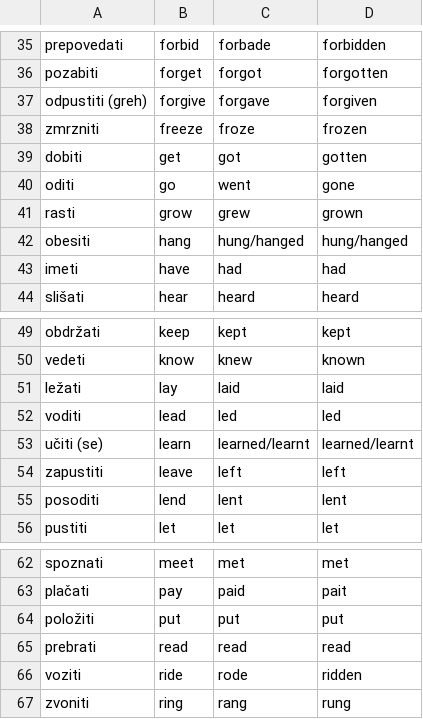
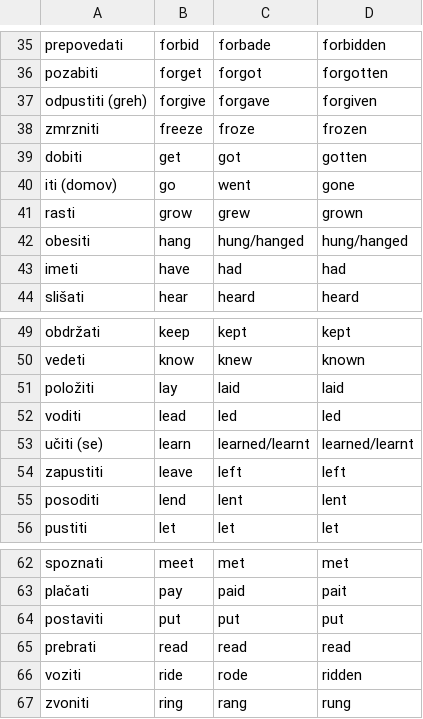
Before and after one commit to lovroterseglav/School-Verbs, a CSV file: ang/verbs.csv, drawn as a sheet; only a part is shown, gaps mark what is left out.

Commit message:
fix

```diff
--- a/ang/verbs.csv
+++ b/ang/verbs.csv
@@ -39,3 +39,3 @@ zmrzniti,freeze,froze,frozen
 dobiti,get,got,gotten
-oditi,go,went,gone
+iti (domov),go,went,gone
 rasti,grow,grew,grown
@@ -50,3 +50,3 @@ obdržati,keep,kept,kept
 vedeti,know,knew,known
-ležati,lay,laid,laid
+položiti,lay,laid,laid
 voditi,lead,led,led
@@ -63,3 +63,3 @@ spoznati,meet,met,met
 plačati,pay,paid,pait
-položiti,put,put,put
+postaviti,put,put,put
 prebrati,read,read,read
```
